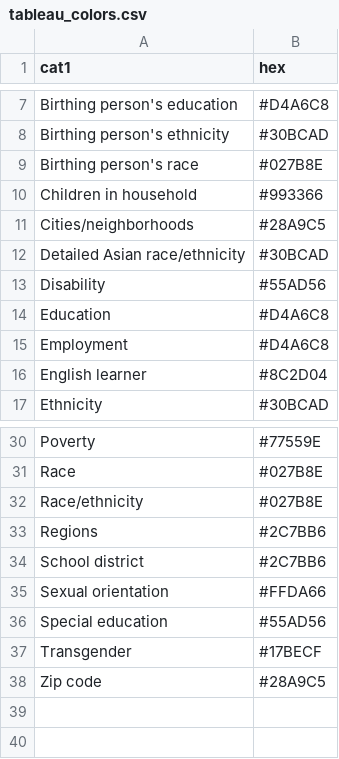
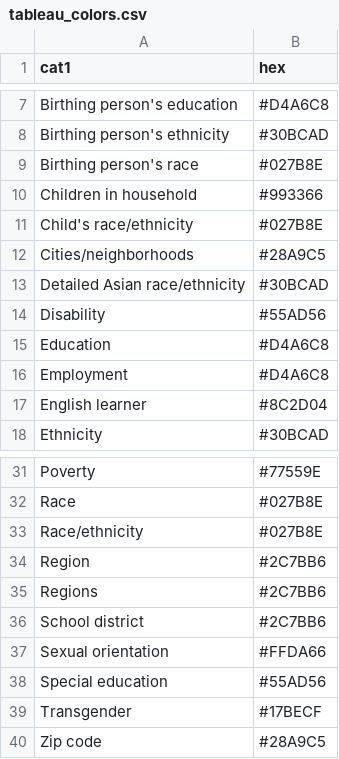
Before and after one commit to PHSKC-APDE/apde.chi.tools, a CSV file: inst/ref/tableau_colors.csv, drawn as a sheet; only a part is shown, gaps mark what is left out; the diff names each change by its address in the sheet, - before the commit and + after, or states it on an @@ line.

```diff
--- a/inst/ref/tableau_colors.csv
+++ b/inst/ref/tableau_colors.csv
+row 11: Child's race/ethnicity | #027B8E
+row 34: Region | #2C7BB6
```
Also changed, not shown: 1 other file.
